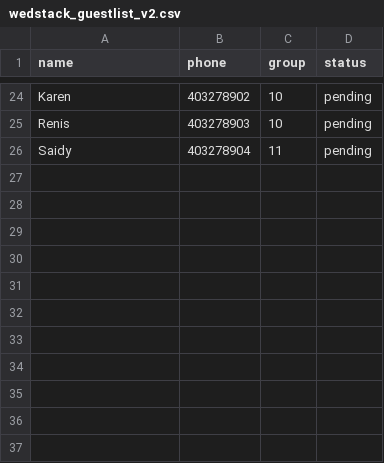
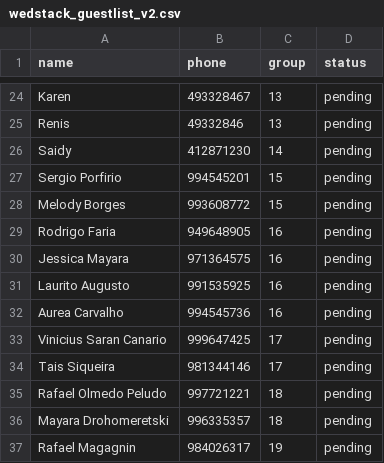
Before and after one commit to lfariabr/wedstack, a CSV file: backend/scripts/wedstack_guestlist_v2.csv, drawn as a sheet; only a part is shown, gaps mark what is left out; the diff covers the shown part only; the diff names each change by its address in the sheet, - before the commit and + after, or states it on an @@ line.

```diff
--- a/backend/scripts/wedstack_guestlist_v2.csv
+++ b/backend/scripts/wedstack_guestlist_v2.csv
-B24 (phone): 403278902
+B24 (phone): 493328467
-C24:C25 (group): 10
+C24:C25 (group): 13
-B25 (phone): 403278903
+B25 (phone): 49332846
-B26 (phone): 403278904
+B26 (phone): 412871230
-C26 (group): 11
+C26 (group): 14
+row 27: Sergio Porfirio | 994545201 | 15 | pending
+row 28: Melody Borges | 993608772 | 15 | pending
+row 29: Rodrigo Faria | 949648905 | 16 | pending
+row 30: Jessica Mayara | 971364575 | 16 | pending
+row 31: Laurito Augusto | 991535925 | 16 | pending
+row 32: Aurea Carvalho | 994545736 | 16 | pending
+row 33: Vinicius Saran Canario | 999647425 | 17 | pending
+row 34: Tais Siqueira | 981344146 | 17 | pending
+row 35: Rafael Olmedo Peludo | 997721221 | 18 | pending
+row 36: Mayara Drohomeretski | 996335357 | 18 | pending
+row 37: Rafael Magagnin | 984026317 | 19 | pending
```
Also changed, not shown: 1 added row, 1 removed row and 33 edited cells elsewhere in this file.
